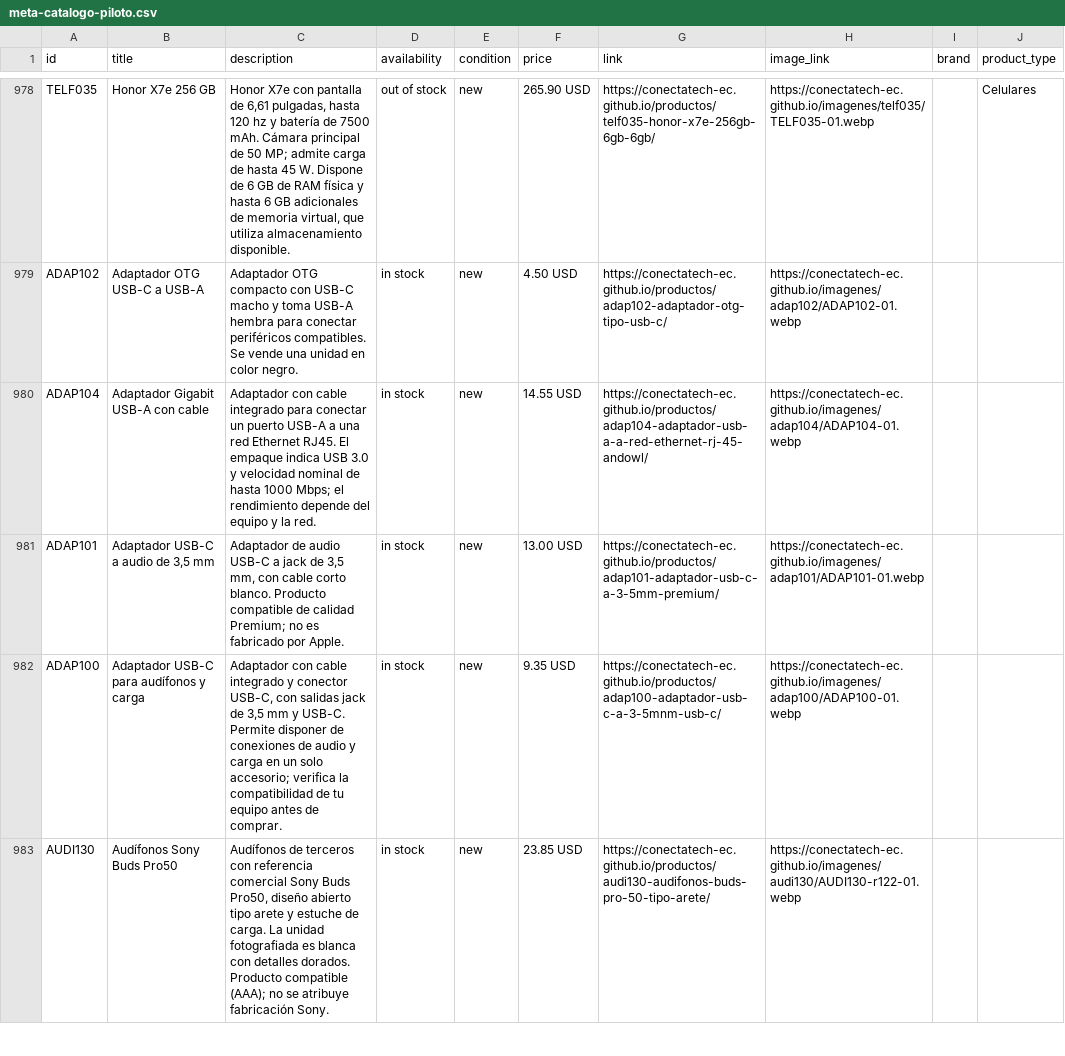
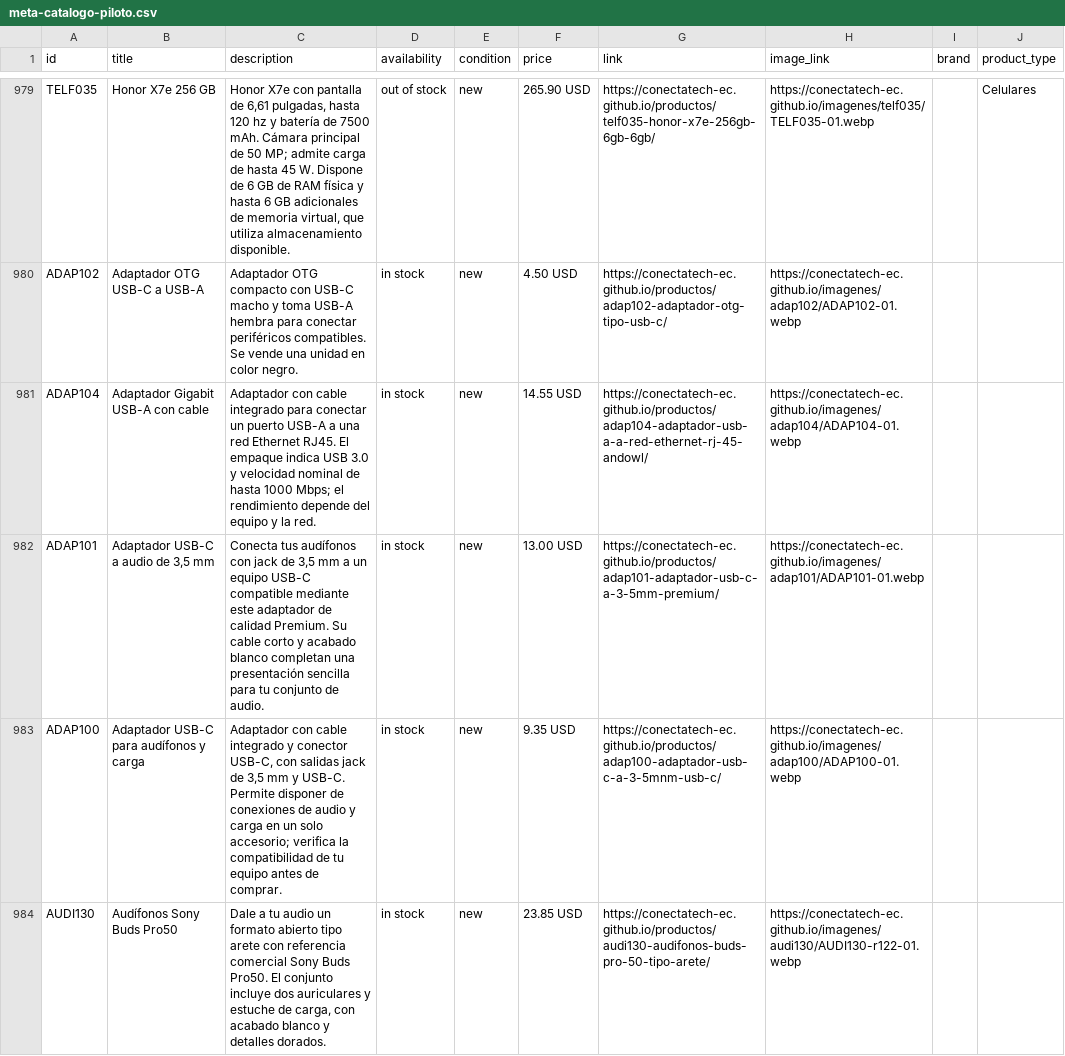
Before and after one commit to conectatech-ec/conectatech-ec.github.io, a CSV file: exportaciones/meta-catalogo-piloto.csv, drawn as a sheet; only a part is shown, gaps mark what is left out; addresses are those after the commit; the diff covers the shown part only; the diff names each change by its address in the sheet, - before the commit and + after, or states it on an @@ line.

```diff
--- a/exportaciones/meta-catalogo-piloto.csv
+++ b/exportaciones/meta-catalogo-piloto.csv
-C982 (description): Adaptador de audio USB-C a jack de 3,5 mm, con cable corto blanco. Producto compatible de calidad Premium; no es fabricado por Apple.
+C982 (description): Conecta tus audífonos con jack de 3,5 mm a un equipo USB-C compatible mediante este adaptador de calidad Premium. Su cable corto y acabado blanco completan una presentación sencilla para tu conjunto de audio.
-C984 (description): Audífonos de terceros con referencia comercial Sony Buds Pro50, diseño abierto tipo arete y estuche de carga. La unidad fotografiada es blanca con detalles dorados. Producto compatible (AAA); no se atribuye fabricación Sony.
+C984 (description): Dale a tu audio un formato abierto tipo arete con referencia comercial Sony Buds Pro50. El conjunto incluye dos auriculares y estuche de carga, con acabado blanco y detalles dorados.
```
Also changed, not shown: 2 added rows and 43 edited cells elsewhere in this file, exportaciones/contenido-multicanal.csv, 4 other files.
